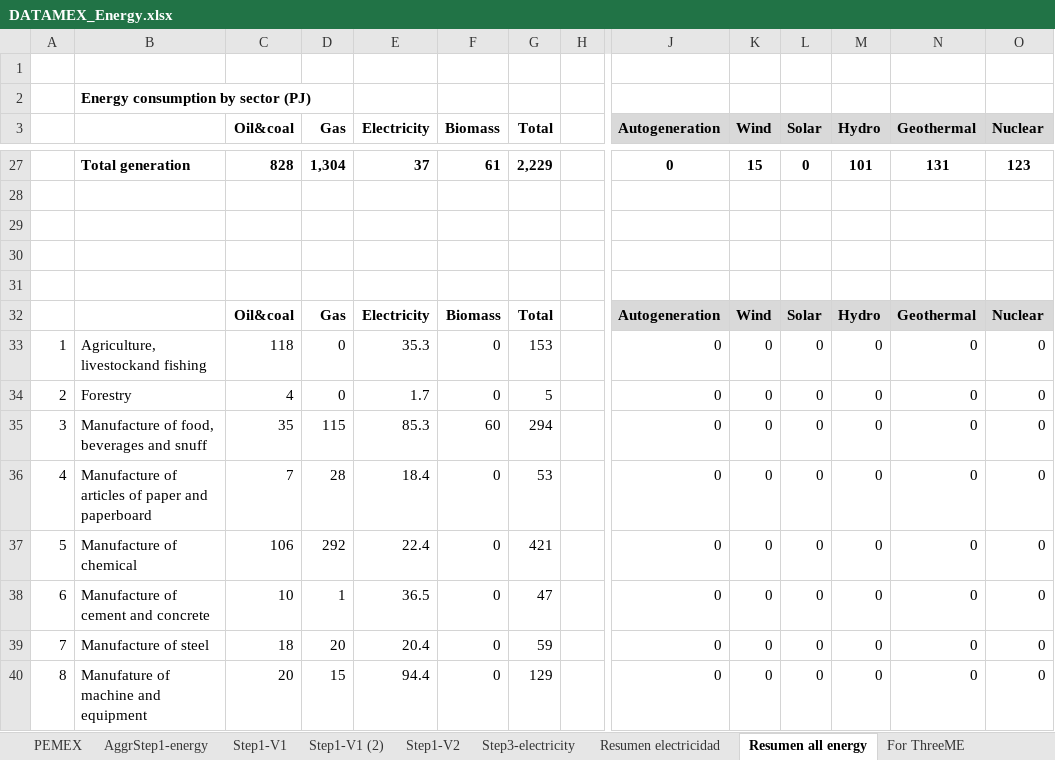
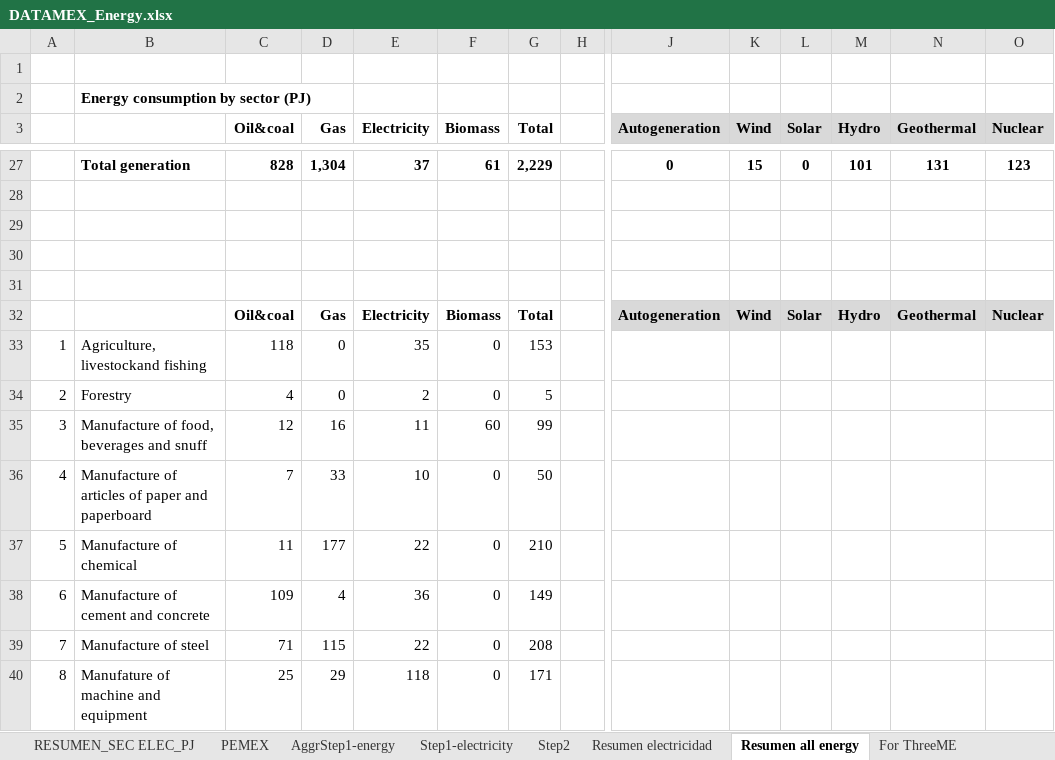
Before and after one commit to ThreeME-org/ThreeME_V2-MEX-open, an Excel workbook: data/database/Data ThreeME-Mex/DATAMEX_Energy.xlsx, sheet Resumen all energy, drawn as a sheet; only a part is shown, gaps mark what is left out; values as stored, in another font and other column widths than the file's, no borders; the diff covers the shown part only; the diff names each change by its address in the sheet, - before the commit and + after, or states it on an @@ line.

Commit message:
update calibration energy and emissions

```diff
--- a/data/database/Data ThreeME-Mex/DATAMEX_Energy.xlsx (sheet Resumen all energy)
+++ b/data/database/Data ThreeME-Mex/DATAMEX_Energy.xlsx (sheet Resumen all energy)
-sheet tab: Step1-V1 (2)
+sheet tab: Step2
-sheet tab: Step3-electricity
+sheet tab: Step1-electricity
-sheet tab: Step1-V1
-sheet tab: Step1-V2
@@ sheet tab order changed: RESUMEN_SEC ELEC_PJ | PEMEX | AggrStep1-energy | Step1-electricity | Step2 | Resumen electricidad | Resumen all energy | For ThreeME @@
-E33 (Electricity): 35.3
+E33 (Electricity): 35
-J33:J40 (Autogeneration): 0
+J33:J40 (Autogeneration): (empty)
-K33:K40 (Wind): 0
+K33:K40 (Wind): (empty)
-L33:L40 (Solar): 0
+L33:L40 (Solar): (empty)
-M33:M40 (Hydro): 0
+M33:M40 (Hydro): (empty)
-N33:N40 (Geothermal): 0
+N33:N40 (Geothermal): (empty)
-O33:O40 (Nuclear): 0
+O33:O40 (Nuclear): (empty)
-E34 (Electricity): 1.7
+E34 (Electricity): 2
-C35 (Oil&coal): 35
+C35 (Oil&coal): 12
-D35 (Gas): 115
+D35 (Gas): 16
-E35 (Electricity): 85.3
+E35 (Electricity): 11
-G35 (Total): 294
+G35 (Total): 99
-D36 (Gas): 28
+D36 (Gas): 33
-E36 (Electricity): 18.4
+E36 (Electricity): 10
-G36 (Total): 53
+G36 (Total): 50
-C37 (Oil&coal): 106
+C37 (Oil&coal): 11
-D37 (Gas): 292
+D37 (Gas): 177
-E37 (Electricity): 22.4
+E37 (Electricity): 22
-G37 (Total): 421
+G37 (Total): 210
-C38 (Oil&coal): 10
+C38 (Oil&coal): 109
-D38 (Gas): 1
+D38 (Gas): 4
-E38 (Electricity): 36.5
+E38 (Electricity): 36
-G38 (Total): 47
+G38 (Total): 149
-C39 (Oil&coal): 18
+C39 (Oil&coal): 71
-D39 (Gas): 20
+D39 (Gas): 115
-E39 (Electricity): 20.4
+E39 (Electricity): 22
-G39 (Total): 59
+G39 (Total): 208
-C40 (Oil&coal): 20
+C40 (Oil&coal): 25
-D40 (Gas): 15
+D40 (Gas): 29
-E40 (Electricity): 94.4
+E40 (Electricity): 118
-G40 (Total): 129
+G40 (Total): 171
```
Also changed, not shown: 2 added rows, 4 removed rows and 223 edited cells elsewhere in this sheet, sheet Step2, sheet Resumen electricidad, sheet For ThreeME, formulas that keep their value, charts or pictures, data/database/Data ThreeME-Mex/DataMEX_Emissions.xlsx, 1 other file.
